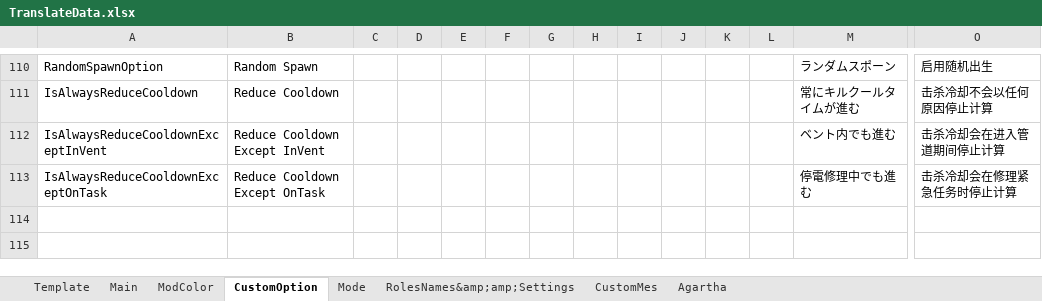
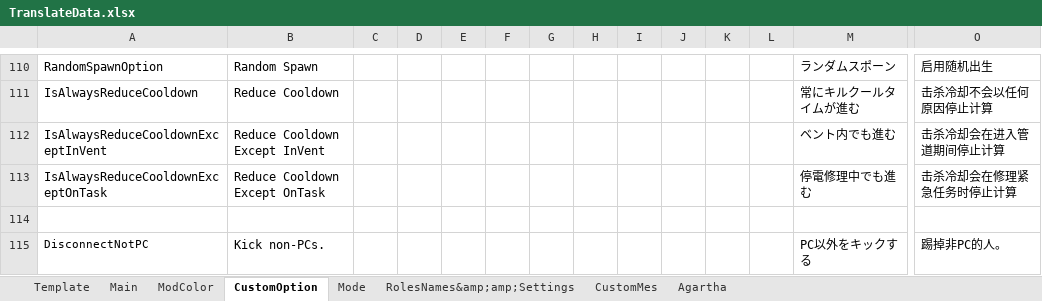
Before and after one commit to SuperNewRoles/SuperNewRoles, an Excel workbook: TranslateData.xlsx, sheet CustomOption, drawn as a sheet; only a part is shown, gaps mark what is left out; values as stored, in another font and other column widths than the file's, no borders; rows hold the shown columns only; the diff names each change by its address in the sheet, - before the commit and + after, or states it on an @@ line.

```diff
--- a/TranslateData.xlsx (sheet CustomOption)
+++ b/TranslateData.xlsx (sheet CustomOption)
+row 114: (empty)
+row 115: DisconnectNotPC | Kick non-PCs. |  |  |  |  |  |  |  |  |  |  | PC以外をキックする | 踢掉非PC的人。
```
Also changed, not shown: sheet Agartha, 6 other files.
